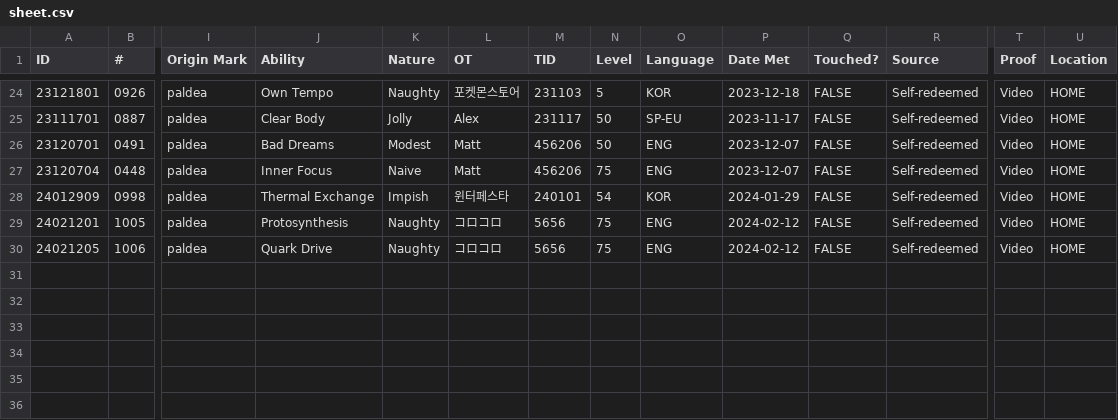
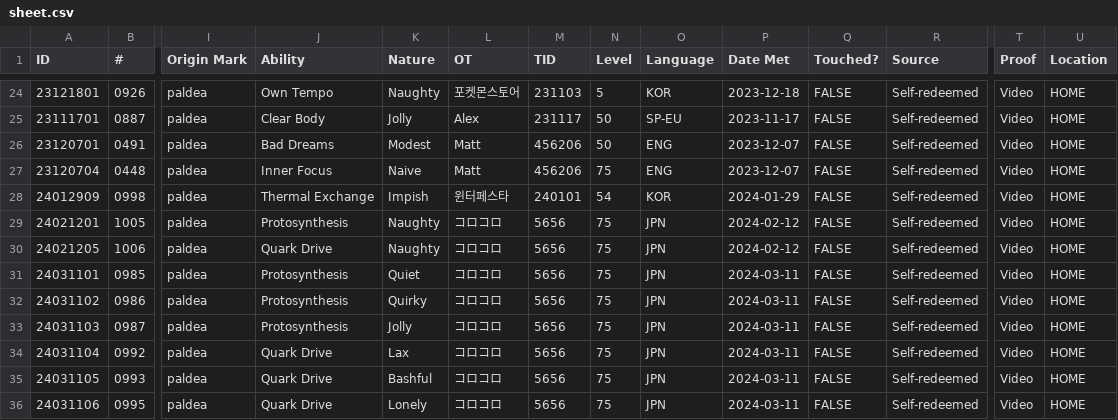
Before and after one commit to eponyta/eponyta.github.io, a CSV file: collections/events/not-for-trade/gen-9/sheet.csv, drawn as a sheet; only a part is shown, gaps mark what is left out; rows hold the shown columns only; the diff names each change by its address in the sheet, - before the commit and + after, or states it on an @@ line.

```diff
--- a/collections/events/not-for-trade/gen-9/sheet.csv
+++ b/collections/events/not-for-trade/gen-9/sheet.csv
-O29:O30 (Language): ENG
+O29:O30 (Language): JPN
+row 31: 24031101 | 0985 | paldea | Protosynthesis | Quiet | コロコロ | 5656 | 75 | JPN | 2024-03-11 | FALSE | Self-redeemed | Video | HOME
+row 32: 24031102 | 0986 | paldea | Protosynthesis | Quirky | コロコロ | 5656 | 75 | JPN | 2024-03-11 | FALSE | Self-redeemed | Video | HOME
+row 33: 24031103 | 0987 | paldea | Protosynthesis | Jolly | コロコロ | 5656 | 75 | JPN | 2024-03-11 | FALSE | Self-redeemed | Video | HOME
+row 34: 24031104 | 0992 | paldea | Quark Drive | Lax | コロコロ | 5656 | 75 | JPN | 2024-03-11 | FALSE | Self-redeemed | Video | HOME
+row 35: 24031105 | 0993 | paldea | Quark Drive | Bashful | コロコロ | 5656 | 75 | JPN | 2024-03-11 | FALSE | Self-redeemed | Video | HOME
+row 36: 24031106 | 0995 | paldea | Quark Drive | Lonely | コロコロ | 5656 | 75 | JPN | 2024-03-11 | FALSE | Self-redeemed | Video | HOME
```
Also changed, not shown: collections/events/for-trade/gen-9/sheet.csv, 4 other files.
